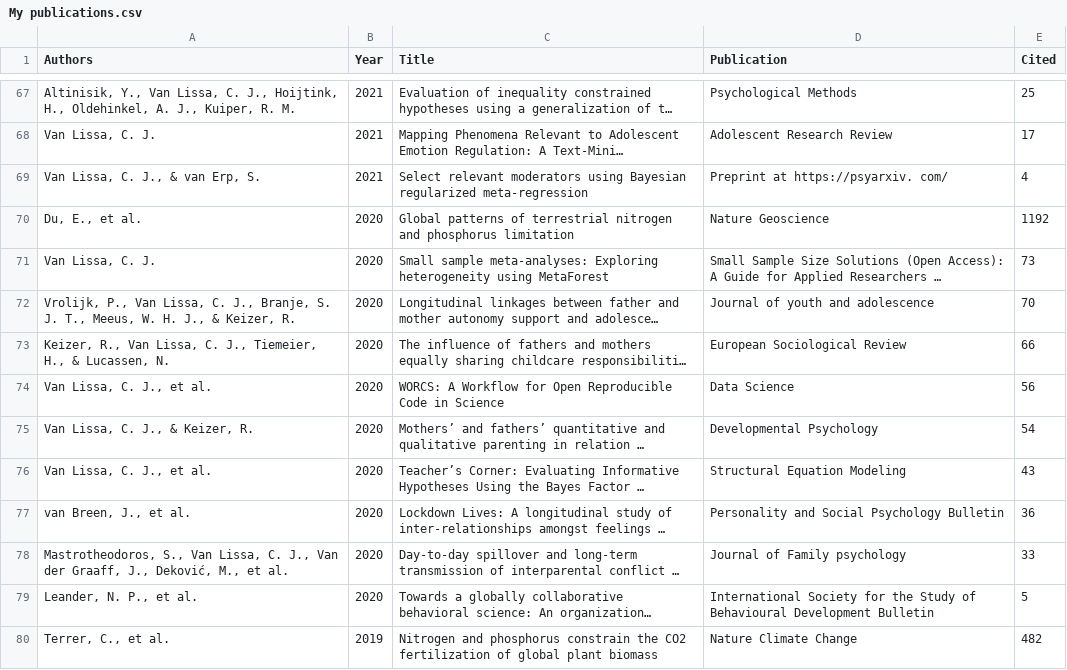
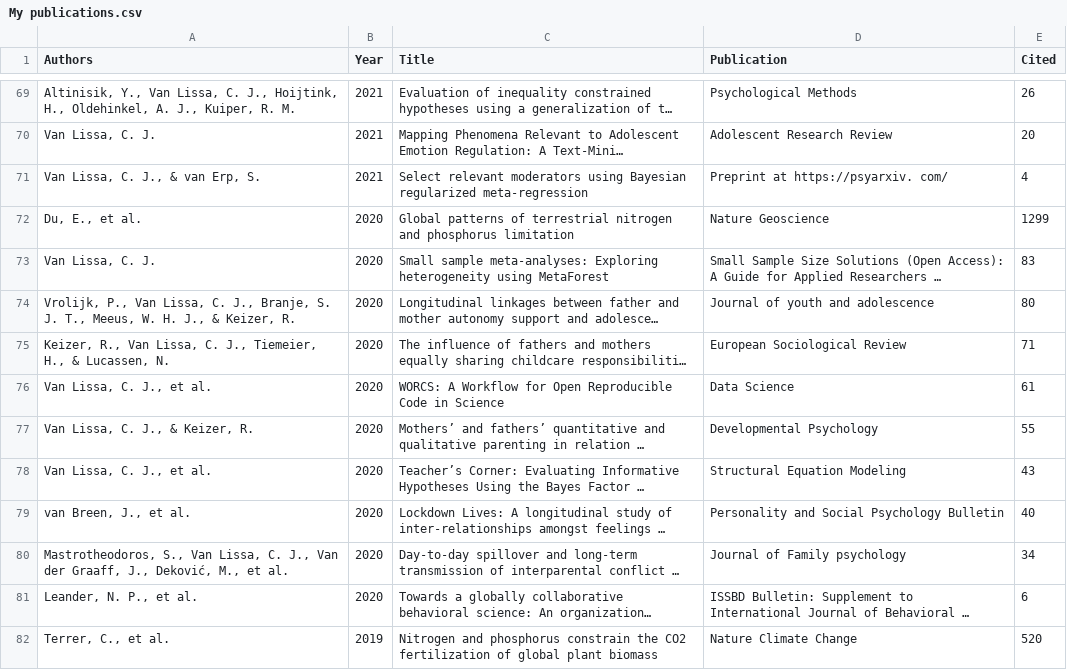
Before and after one commit to cjvanlissa/resume, a CSV file: My publications.csv, drawn as a sheet; only a part is shown, gaps mark what is left out; long unchanged cells end in …; addresses are those after the commit; the diff covers the shown part only; the diff names each change by its address in the sheet, - before the commit and + after, or states it on an @@ line.

```diff
--- a/My publications.csv
+++ b/My publications.csv
-E69 (Cited): 25
+E69 (Cited): 26
-E70 (Cited): 17
+E70 (Cited): 20
-E72 (Cited): 1192
+E72 (Cited): 1299
-E73 (Cited): 73
+E73 (Cited): 83
-E74 (Cited): 70
+E74 (Cited): 80
-E75 (Cited): 66
+E75 (Cited): 71
-E76 (Cited): 56
+E76 (Cited): 61
-E77 (Cited): 54
+E77 (Cited): 55
-E79 (Cited): 36
+E79 (Cited): 40
-E80 (Cited): 33
+E80 (Cited): 34
-D81 (Publication): International Society for the Study of Behavioural Development Bulletin
+D81 (Publication): ISSBD Bulletin: Supplement to International Journal of Behavioral …
-E81 (Cited): 5
+E81 (Cited): 6
-E82 (Cited): 482
+E82 (Cited): 520
```
Also changed, not shown: 9 added rows, 7 removed rows and 59 edited cells elsewhere in this file, Collaborations.csv, My publications_field.csv, 40 other files.
